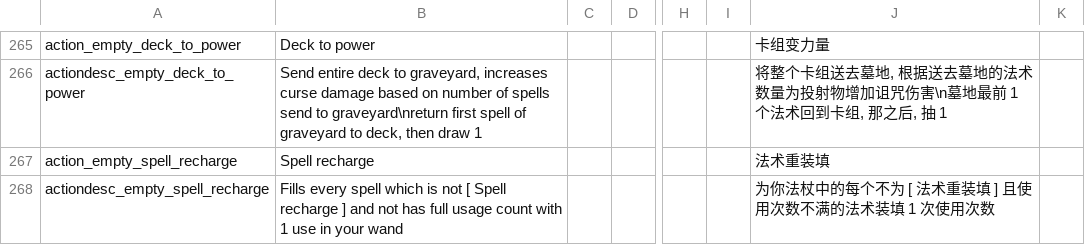
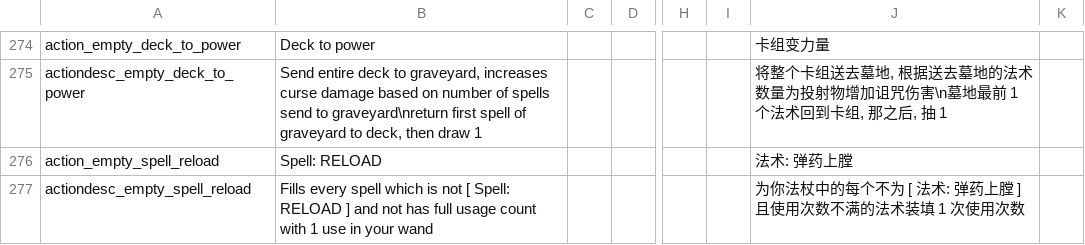
Before and after one commit to EssenceOfEMPTY/empty_the_blackhole_catgirl, a CSV file: files/translations/empty_translation.csv, drawn as a sheet; only a part is shown, gaps mark what is left out; removed rows and columns are numbered as before the commit, all else as after; rows hold the shown columns only; the diff covers the shown part only; the diff names each change by its address in the sheet, - before the commit and + after, or states it on an @@ line.

```diff
--- a/files/translations/empty_translation.csv
+++ b/files/translations/empty_translation.csv
-row 267: action_empty_spell_recharge | Spell recharge |  |  |  |  | 法术重装填
+row 276: action_empty_spell_reload | Spell: RELOAD |  |  |  |  | 法术: 弹药上膛
-A277: actiondesc_empty_spell_recharge
+A277: actiondesc_empty_spell_reload
-B277: …not [ Spell recharge ] and…
+B277: …not [ Spell: RELOAD ] and…
-J277: 为你法杖中的每个不为 [ 法术重装填 ] 且使用次数不满的法术装填 1 次使用次数
+J277: 为你法杖中的每个不为 [ 法术: 弹药上膛 ] 且使用次数不满的法术装填 1 次使用次数
```
Also changed, not shown: 11 added rows and 4 edited cells elsewhere in this file, 39 other files.
